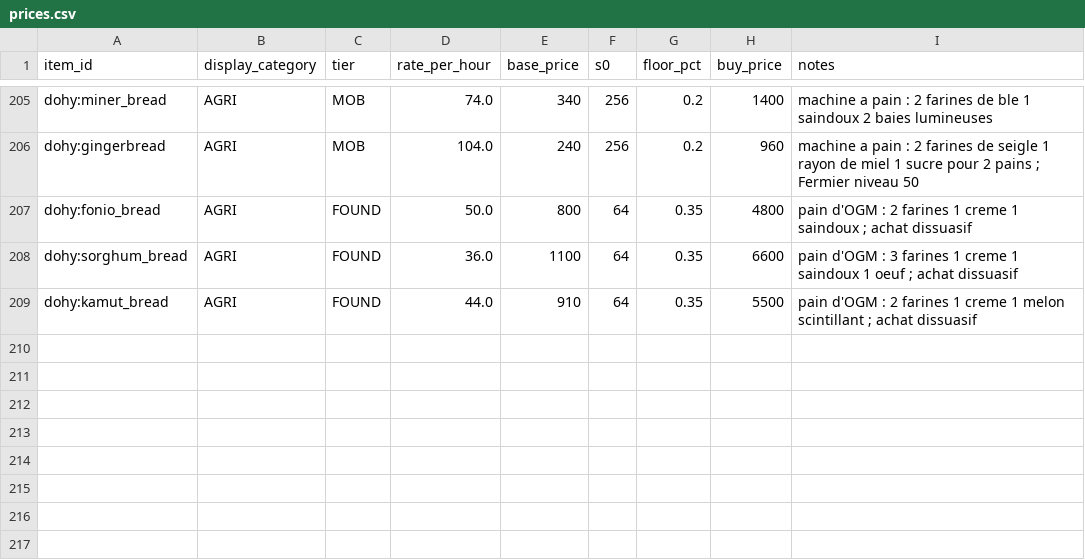
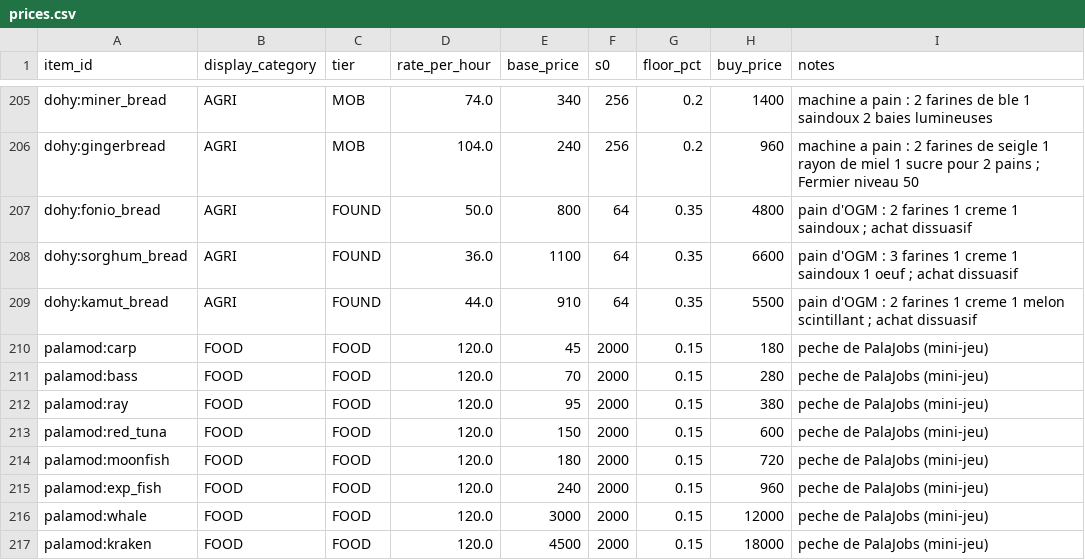
Before and after one commit to AtraxTerra/DoHy-mod-, a CSV file: data/prices.csv, drawn as a sheet; only a part is shown, gaps mark what is left out; the diff names each change by its address in the sheet, - before the commit and + after, or states it on an @@ line.

```diff
--- a/data/prices.csv
+++ b/data/prices.csv
+row 210: palamod:carp | FOOD | FOOD | 120.0 | 45 | 2000 | 0.15 | 180 | peche de PalaJobs (mini-jeu)
+row 211: palamod:bass | FOOD | FOOD | 120.0 | 70 | 2000 | 0.15 | 280 | peche de PalaJobs (mini-jeu)
+row 212: palamod:ray | FOOD | FOOD | 120.0 | 95 | 2000 | 0.15 | 380 | peche de PalaJobs (mini-jeu)
+row 213: palamod:red_tuna | FOOD | FOOD | 120.0 | 150 | 2000 | 0.15 | 600 | peche de PalaJobs (mini-jeu)
+row 214: palamod:moonfish | FOOD | FOOD | 120.0 | 180 | 2000 | 0.15 | 720 | peche de PalaJobs (mini-jeu)
+row 215: palamod:exp_fish | FOOD | FOOD | 120.0 | 240 | 2000 | 0.15 | 960 | peche de PalaJobs (mini-jeu)
+row 216: palamod:whale | FOOD | FOOD | 120.0 | 3000 | 2000 | 0.15 | 12000 | peche de PalaJobs (mini-jeu)
+row 217: palamod:kraken | FOOD | FOOD | 120.0 | 4500 | 2000 | 0.15 | 18000 | peche de PalaJobs (mini-jeu)
```
Also changed, not shown: 50 other files.
